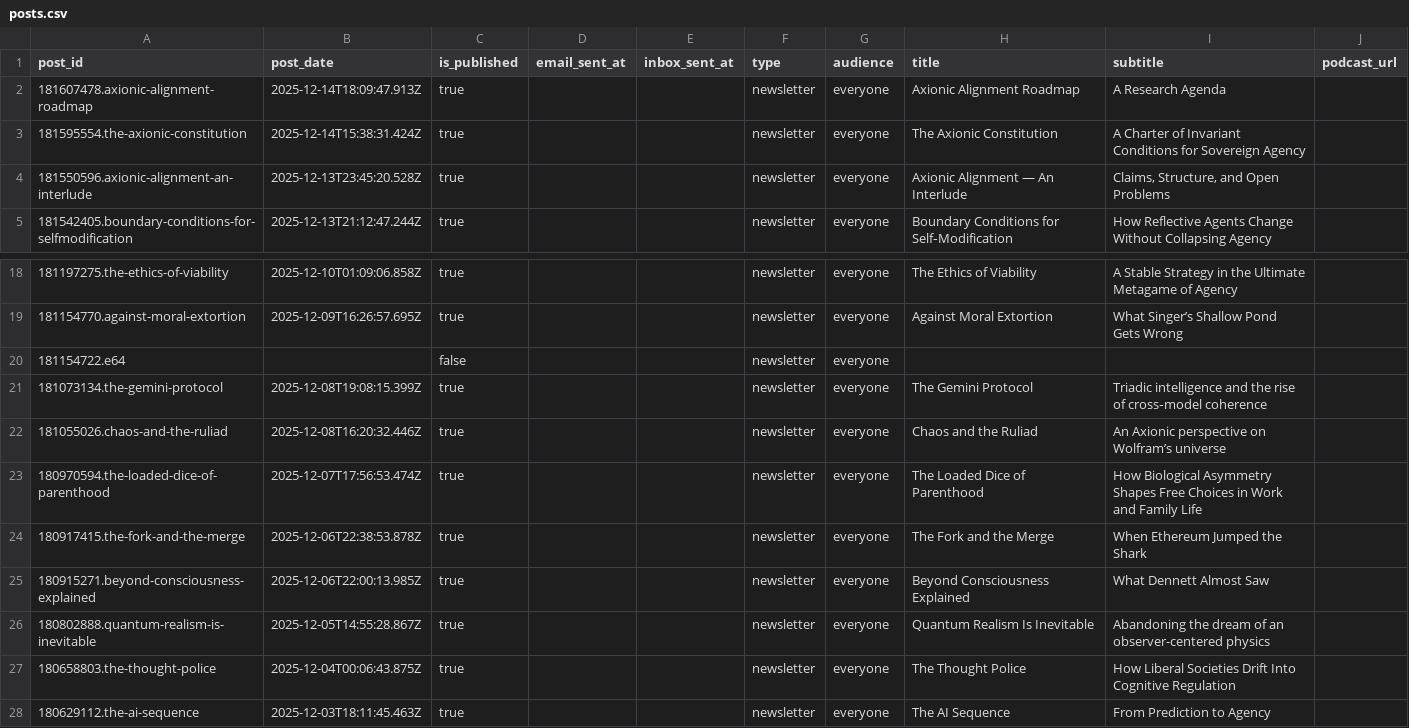
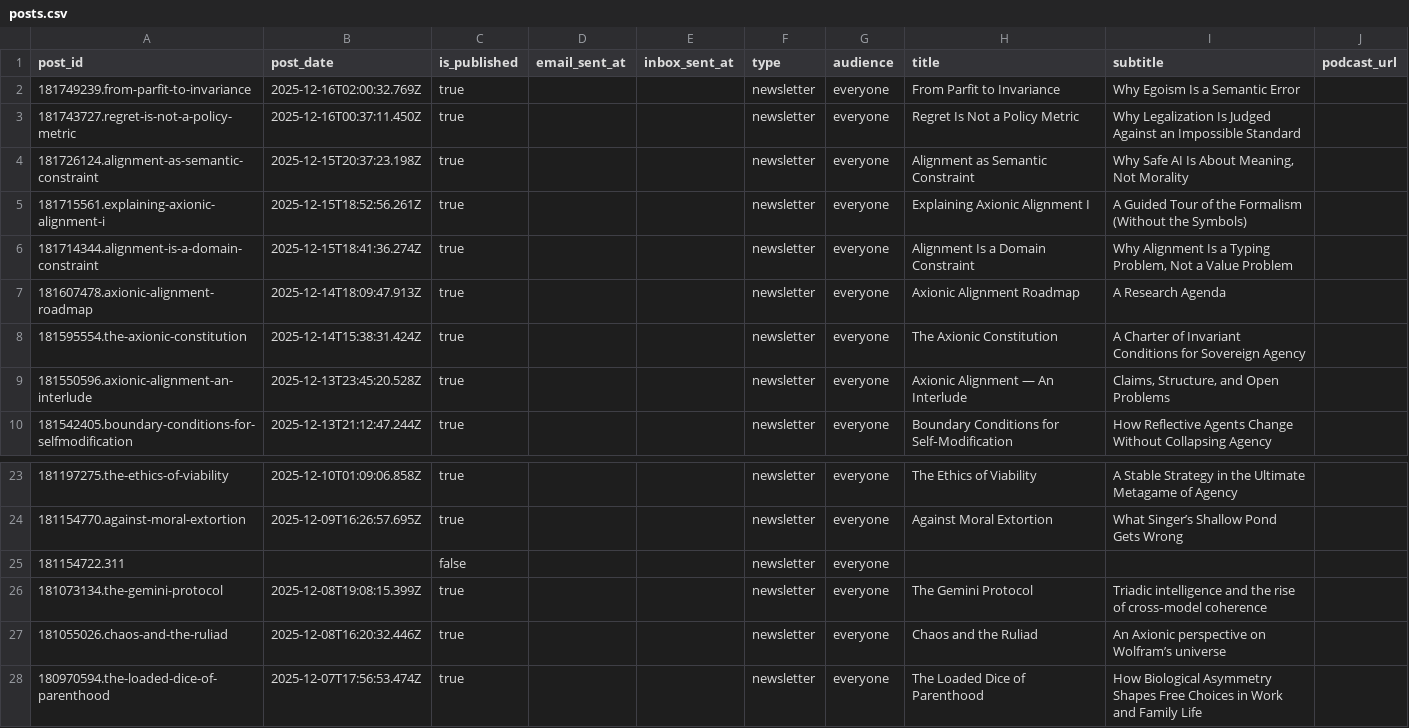
Before and after one commit to macterra/Axio, a CSV file: posts.csv, drawn as a sheet; only a part is shown, gaps mark what is left out; the shorter side is filled out with more unchanged rows.

```diff
--- a/posts.csv
+++ b/posts.csv
@@ -1,2 +1,7 @@
 post_id,post_date,is_published,email_sent_at,inbox_sent_at,type,audience,title,subtitle,podcast_url
+181749239.from-parfit-to-invariance,2025-12-16T02:00:32.769Z,true,,,newsletter,everyone,From Parfit to Invariance,Why Egoism Is a Semantic Error,
+181743727.regret-is-not-a-policy-metric,2025-12-16T00:37:11.450Z,true,,,newsletter,everyone,Regret Is Not a Policy Metric,Why Legalization Is Judged Against an Impossible Standard,
+181726124.alignment-as-semantic-constraint,2025-12-15T20:37:23.198Z,true,,,newsletter,everyone,Alignment as Semantic Constraint,"Why Safe AI Is About Meaning, Not Morality",
+181715561.explaining-axionic-alignment-i,2025-12-15T18:52:56.261Z,true,,,newsletter,everyone,Explaining Axionic Alignment I,A Guided Tour of the Formalism (Without the Symbols),
+181714344.alignment-is-a-domain-constraint,2025-12-15T18:41:36.274Z,true,,,newsletter,everyone,Alignment Is a Domain Constraint,"Why Alignment Is a Typing Problem, Not a Value Problem",
 181607478.axionic-alignment-roadmap,2025-12-14T18:09:47.913Z,true,,,newsletter,everyone,Axionic Alignment Roadmap,A Research Agenda,
@@ -19,3 +24,3 @@ post_id,post_date,is_published,email_sent_at,inbox_sent_at,type,audience,title,s
 181154770.against-moral-extortion,2025-12-09T16:26:57.695Z,true,,,newsletter,everyone,Against Moral Extortion,What Singer’s Shallow Pond Gets Wrong,
-181154722.e64,,false,,,newsletter,everyone,,,
+181154722.311,,false,,,newsletter,everyone,,,
 181073134.the-gemini-protocol,2025-12-08T19:08:15.399Z,true,,,newsletter,everyone,The Gemini Protocol,Triadic intelligence and the rise of cross‑model coherence,
```
Also changed, not shown: 22 other files.
